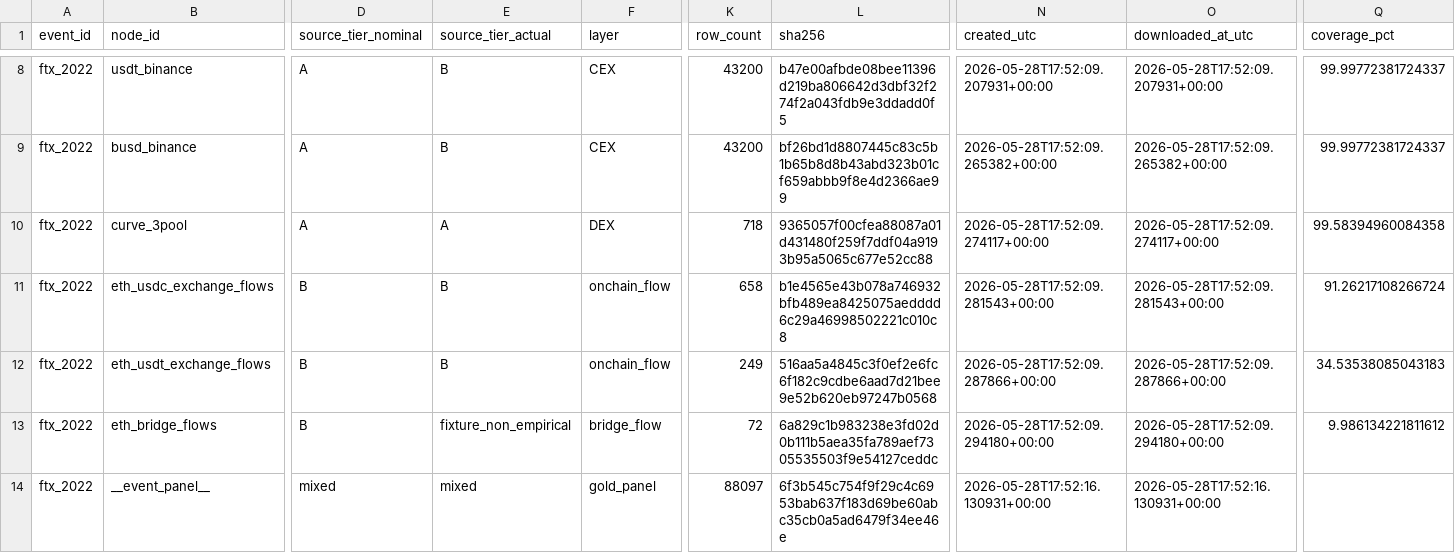
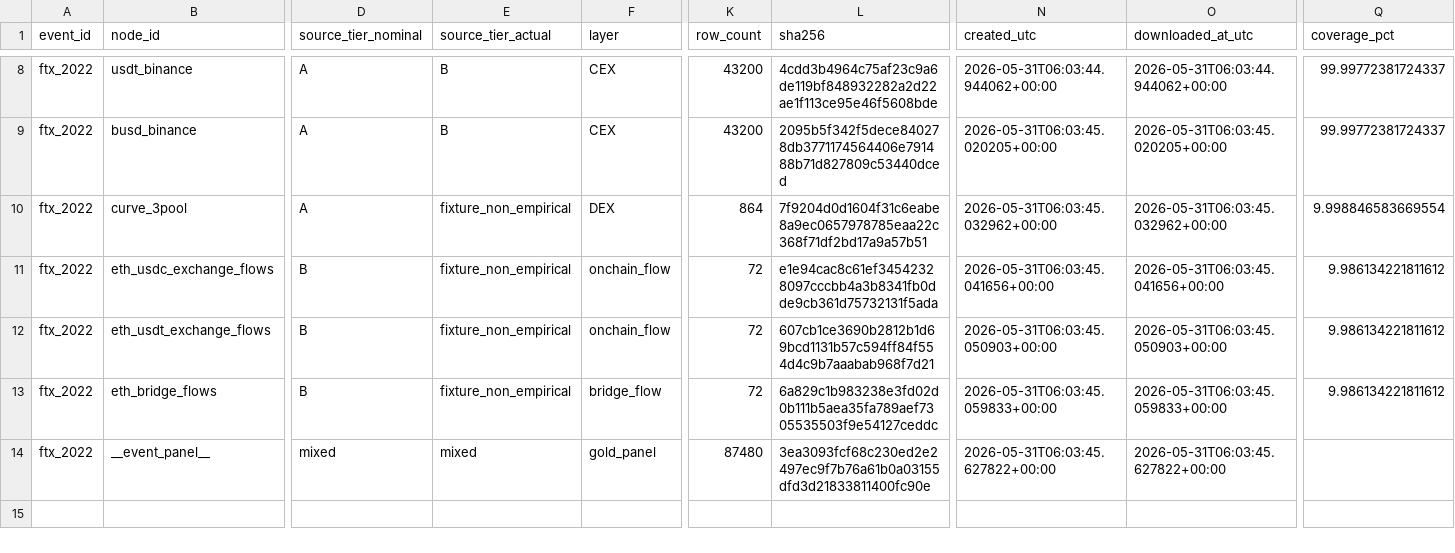
Before and after one commit to nl2992/ICAIF_stablecoin-contagion-network, a CSV file: data/manifests/manifest_ftx_2022.csv, drawn as a sheet; only a part is shown, gaps mark what is left out; the diff covers the shown part only; the diff names each change by its address in the sheet, - before the commit and + after, or states it on an @@ line.

```diff
--- a/data/manifests/manifest_ftx_2022.csv
+++ b/data/manifests/manifest_ftx_2022.csv
-L8 (sha256): b47e00afbde08bee11396d219ba806642d3dbf32f274f2a043fdb9e3ddadd0f5
+L8 (sha256): 4cdd3b4964c75af23c9a6de119bf848932282a2d22ae1f113ce95e46f5608bde
-N8 (created_utc): 2026-05-28T17:52:09.207931+00:00
+N8 (created_utc): 2026-05-31T06:03:44.944062+00:00
-O8 (downloaded_at_utc): 2026-05-28T17:52:09.207931+00:00
+O8 (downloaded_at_utc): 2026-05-31T06:03:44.944062+00:00
-L9 (sha256): bf26bd1d8807445c83c5b1b65b8d8b43abd323b01cf659abbb9f8e4d2366ae99
+L9 (sha256): 2095b5f342f5dece840278db3771174564406e791488b71d827809c53440dced
-N9 (created_utc): 2026-05-28T17:52:09.265382+00:00
+N9 (created_utc): 2026-05-31T06:03:45.020205+00:00
-O9 (downloaded_at_utc): 2026-05-28T17:52:09.265382+00:00
+O9 (downloaded_at_utc): 2026-05-31T06:03:45.020205+00:00
-E10 (source_tier_actual): A
+E10 (source_tier_actual): fixture_non_empirical
-K10 (row_count): 718
+K10 (row_count): 864
-L10 (sha256): 9365057f00cfea88087a01d431480f259f7ddf04a9193b95a5065c677e52cc88
+L10 (sha256): 7f9204d0d1604f31c6eabe8a9ec0657978785eaa22c368f71df2bd17a9a57b51
-N10 (created_utc): 2026-05-28T17:52:09.274117+00:00
+N10 (created_utc): 2026-05-31T06:03:45.032962+00:00
-O10 (downloaded_at_utc): 2026-05-28T17:52:09.274117+00:00
+O10 (downloaded_at_utc): 2026-05-31T06:03:45.032962+00:00
-Q10 (coverage_pct): 99.58394960084358
+Q10 (coverage_pct): 9.998846583669554
-E11:E12 (source_tier_actual): B
+E11:E12 (source_tier_actual): fixture_non_empirical
-K11 (row_count): 658
+K11 (row_count): 72
-L11 (sha256): b1e4565e43b078a746932bfb489ea8425075aedddd6c29a46998502221c010c8
+L11 (sha256): e1e94cac8c61ef34542328097cccbb4a3b8341fb0dde9cb361d75732131f5ada
-N11 (created_utc): 2026-05-28T17:52:09.281543+00:00
+N11 (created_utc): 2026-05-31T06:03:45.041656+00:00
-O11 (downloaded_at_utc): 2026-05-28T17:52:09.281543+00:00
+O11 (downloaded_at_utc): 2026-05-31T06:03:45.041656+00:00
-Q11 (coverage_pct): 91.26217108266724
+Q11 (coverage_pct): 9.986134221811612
-K12 (row_count): 249
+K12 (row_count): 72
-L12 (sha256): 516aa5a4845c3f0ef2e6fc6f182c9cdbe6aad7d21bee9e52b620eb97247b0568
+L12 (sha256): 607cb1ce3690b2812b1d69bcd1131b57c594ff84f554d4c9b7aaabab968f7d21
-N12 (created_utc): 2026-05-28T17:52:09.287866+00:00
+N12 (created_utc): 2026-05-31T06:03:45.050903+00:00
-O12 (downloaded_at_utc): 2026-05-28T17:52:09.287866+00:00
+O12 (downloaded_at_utc): 2026-05-31T06:03:45.050903+00:00
-Q12 (coverage_pct): 34.53538085043183
+Q12 (coverage_pct): 9.986134221811612
-N13 (created_utc): 2026-05-28T17:52:09.294180+00:00
+N13 (created_utc): 2026-05-31T06:03:45.059833+00:00
-O13 (downloaded_at_utc): 2026-05-28T17:52:09.294180+00:00
+O13 (downloaded_at_utc): 2026-05-31T06:03:45.059833+00:00
-K14 (row_count): 88097
+K14 (row_count): 87480
-L14 (sha256): 6f3b545c754f9f29c4c6953bab637f183d69be60abc35cb0a5ad6479f34ee46e
+L14 (sha256): 3ea3093fcf68c230ed2e2497ec9f7b76a61b0a03155dfd3d21833811400fc90e
-N14 (created_utc): 2026-05-28T17:52:16.130931+00:00
+N14 (created_utc): 2026-05-31T06:03:45.627822+00:00
-O14 (downloaded_at_utc): 2026-05-28T17:52:16.130931+00:00
+O14 (downloaded_at_utc): 2026-05-31T06:03:45.627822+00:00
```
Also changed, not shown: 1 added row, 1 removed row and 32 edited cells elsewhere in this file, data/manifests/manifest_busd_2023.csv, data/manifests/manifest_terra_luna_2022.csv, 11 other files.
